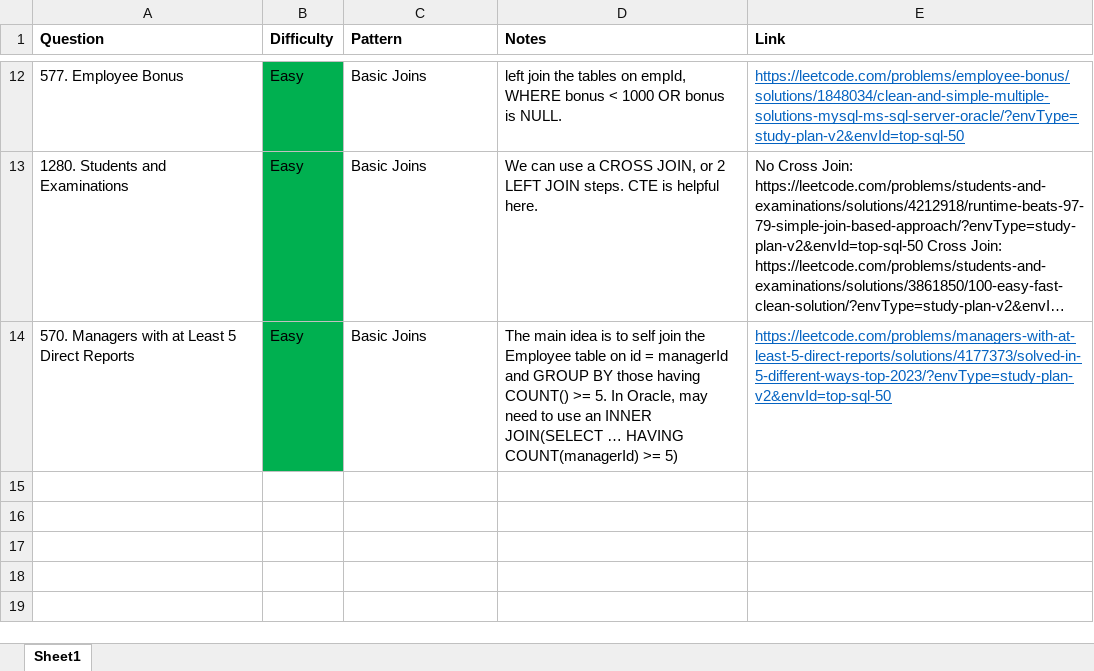
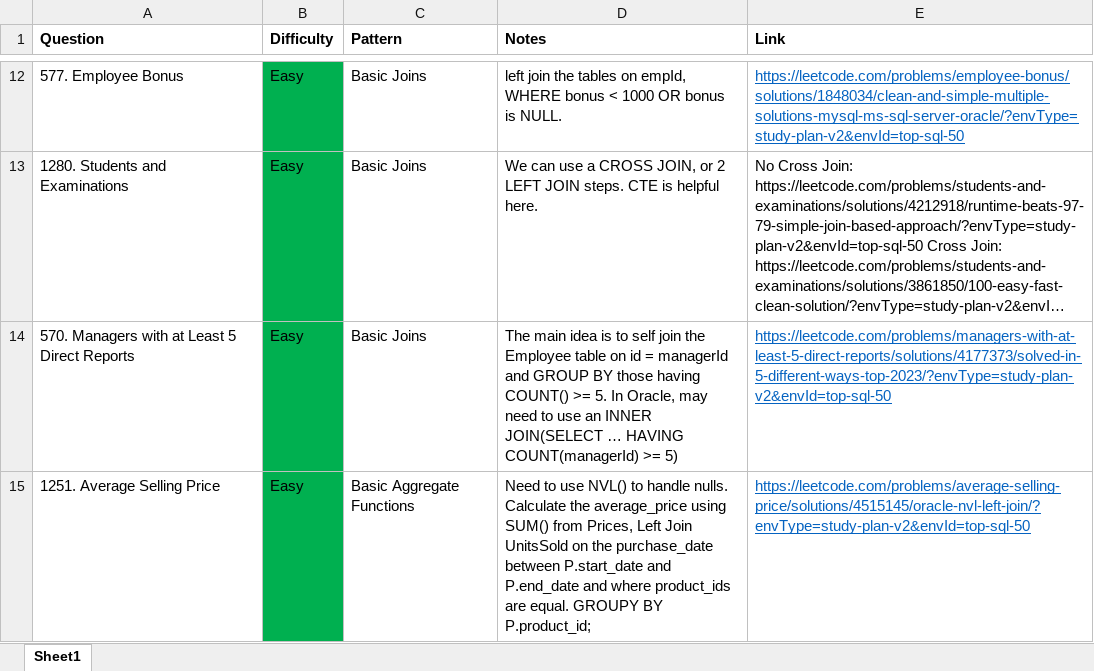
Before and after one commit to park-jsdev/library, an Excel workbook: sql/patterns/SQL50.xlsx, sheet Sheet1, drawn as a sheet; only a part is shown, gaps mark what is left out; long unchanged cells end in …; values as stored, in another font and other column widths than the file's, no borders; table styles not drawn; the diff names each change by its address in the sheet, - before the commit and + after, or states it on an @@ line.

```diff
--- a/sql/patterns/SQL50.xlsx (sheet Sheet1)
+++ b/sql/patterns/SQL50.xlsx (sheet Sheet1)
+row 15: 1251. Average Selling Price | Easy | Basic Aggregate Functions | Need to use NVL() to handle nulls. Calculate the average_price using SUM() from Prices, Left Join UnitsSold on the purchase_date between P.start_date and P.end_date and where product_ids are equal. GROUPY BY P.product_id; | https://leetcode.com/problems/average-selling-price/solutions/4515145/oracle-nvl-left-join/?envType=study-plan-v2&envId=top-sql-50
```
Also changed, not shown: python/patterns/Pandas30.xlsx, 2 other files.
